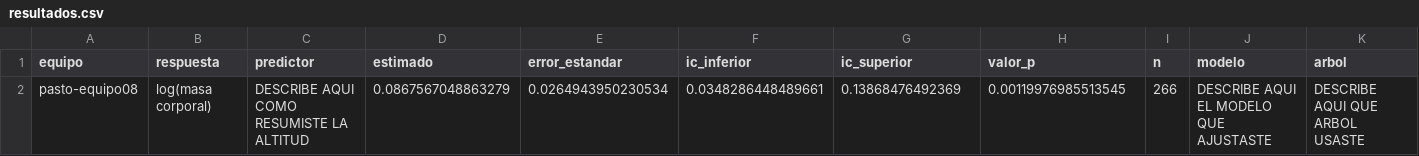
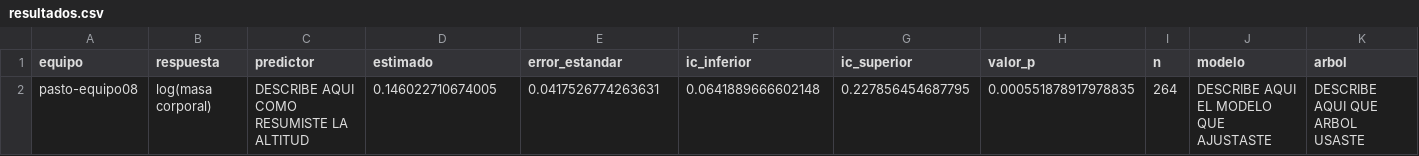
Before and after one commit to datadiversitylab/macrodata-taller, a CSV file: equipos/pasto-equipo08/resultados.csv, drawn as a sheet.

Commit message:
Actualización de la carpeta del equipo hasta los resultados finales, sin modificar del paso 7 al 9

```diff
--- a/equipos/pasto-equipo08/resultados.csv
+++ b/equipos/pasto-equipo08/resultados.csv
@@ -1,2 +1,2 @@
 "equipo","respuesta","predictor","estimado","error_estandar","ic_inferior","ic_superior","valor_p","n","modelo","arbol"
-"pasto-equipo08","log(masa corporal)","DESCRIBE AQUI COMO RESUMISTE LA ALTITUD",0.0867567048863279,0.0264943950230534,0.0348286448489661,0.13868476492369,0.00119976985513545,266,"DESCRIBE AQUI EL MODELO QUE AJUSTASTE","DESCRIBE AQUI QUE ARBOL USASTE"
+"pasto-equipo08","log(masa corporal)","DESCRIBE AQUI COMO RESUMISTE LA ALTITUD",0.146022710674005,0.0417526774263631,0.0641889666602148,0.227856454687795,0.000551878917978835,264,"DESCRIBE AQUI EL MODELO QUE AJUSTASTE","DESCRIBE AQUI QUE ARBOL USASTE"
```
Also changed, not shown: equipos/pasto-equipo08/nombres_sin_empatar.csv, 3 other files.
